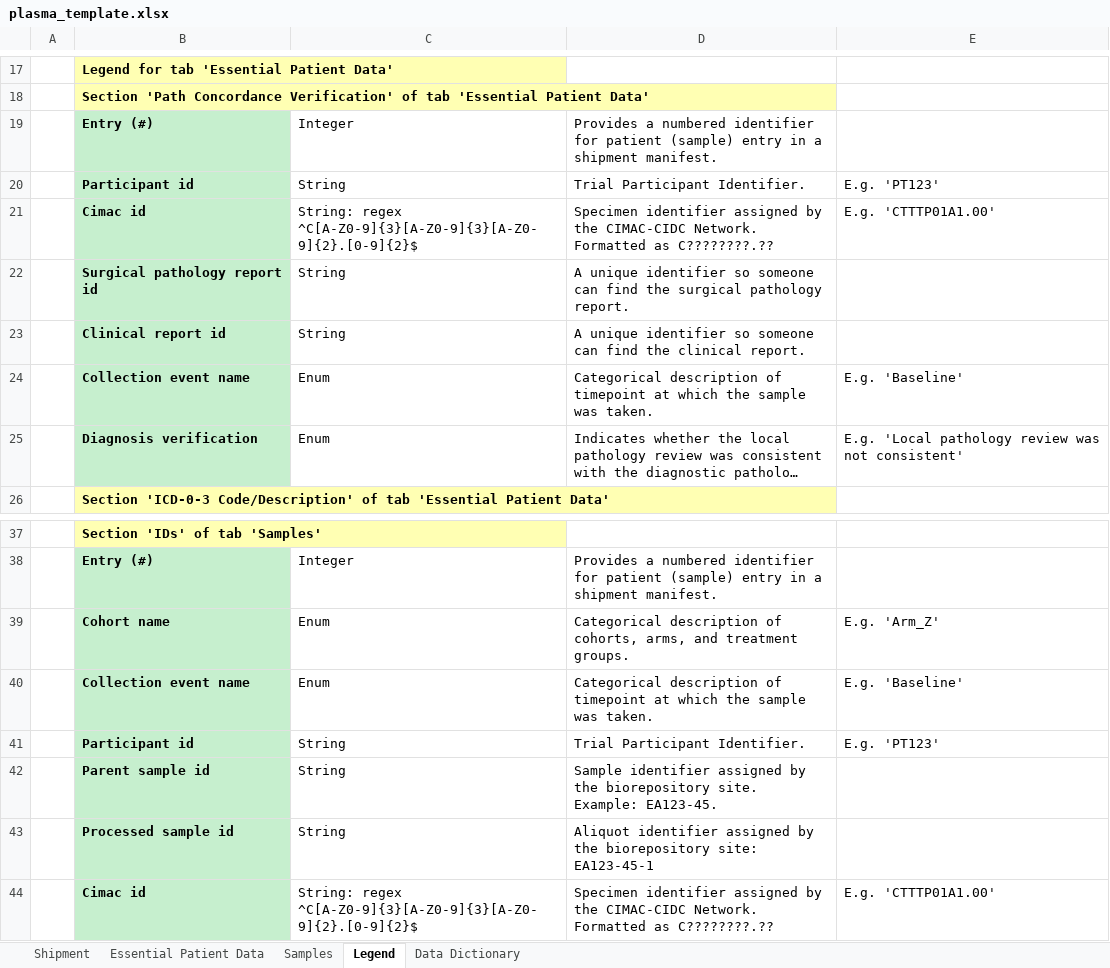
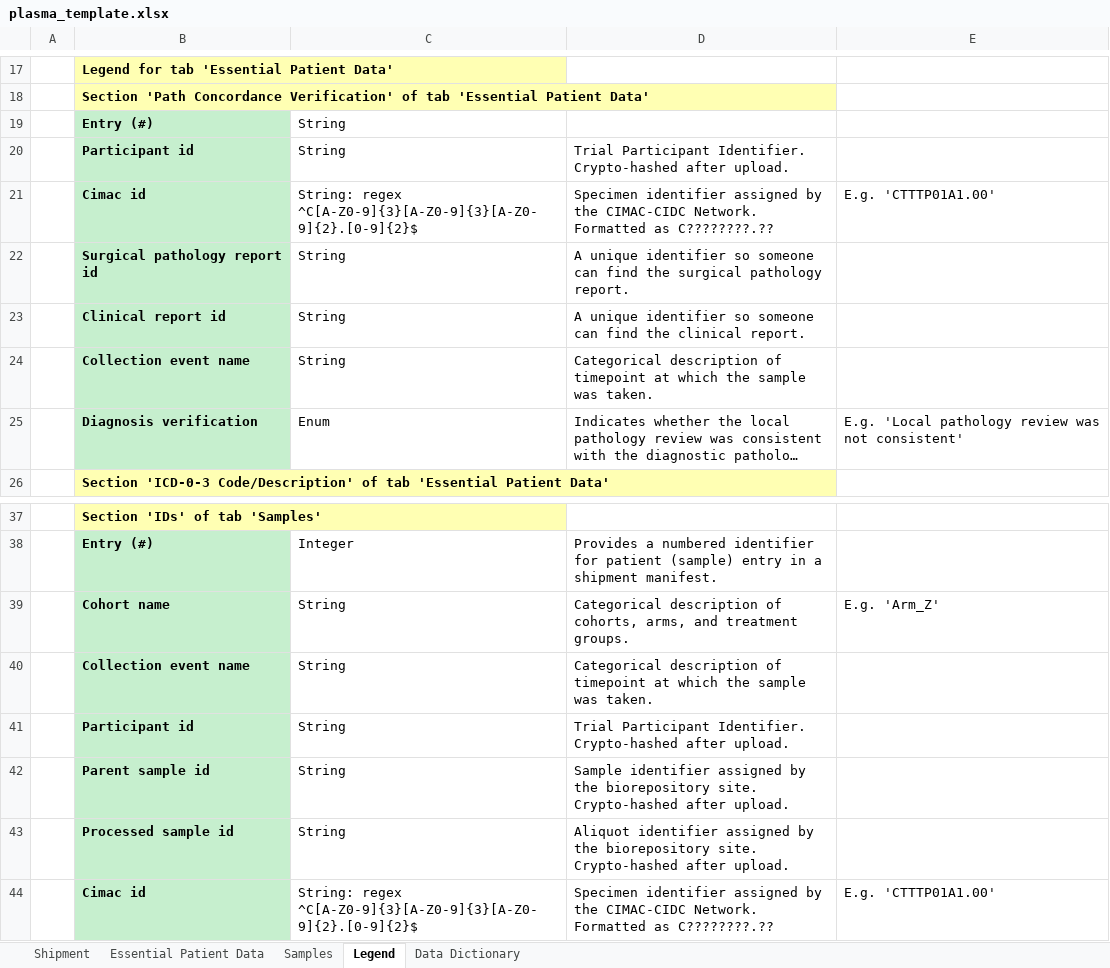
Before and after one commit to CIMAC-CIDC/cidc-schemas, an Excel workbook: template_examples/plasma_template.xlsx, sheet Legend, drawn as a sheet; only a part is shown, gaps mark what is left out; long unchanged cells end in …; values as stored, in another font and other column widths than the file's, no borders; removed rows and columns are numbered as before the commit, all else as after; the diff names each change by its address in the sheet, - before the commit and + after, or states it on an @@ line.

Commit message:
CIDC-1339 regenerate key manifest template exs

```diff
--- a/template_examples/plasma_template.xlsx (sheet Legend)
+++ b/template_examples/plasma_template.xlsx (sheet Legend)
-row 19:  | Entry (#) | Integer | Provides a numbered identifier for patient (sample) entry in a shipment manifest.
+row 19:  | Entry (#) | String
-D20: Trial Participant Identifier.
+D20: Trial Participant Identifier. Crypto-hashed after upload.
-E20: E.g. 'PT123'
+E20: (empty)
-C24: Enum
+C24: String
-E24: E.g. 'Baseline'
+E24: (empty)
-C39:C40: Enum
+C39:C40: String
-E40: E.g. 'Baseline'
+E40: (empty)
-D41: Trial Participant Identifier.
+D41: Trial Participant Identifier. Crypto-hashed after upload.
-E41: E.g. 'PT123'
+E41: (empty)
-D42: …biorepository site. Example: EA123-45.
+D42: …biorepository site. Crypto-hashed after upload.
-D43: …the biorepository site: EA123-45-1
+D43: …the biorepository site. Crypto-hashed after upload.
```
Also changed, not shown: sheet Samples, sheet Essential Patient Data, sheet Shipment, sheet Data Dictionary, template_examples/normal_blood_dna_template.xlsx, template_examples/normal_tissue_dna_template.xlsx, 18 other files.
